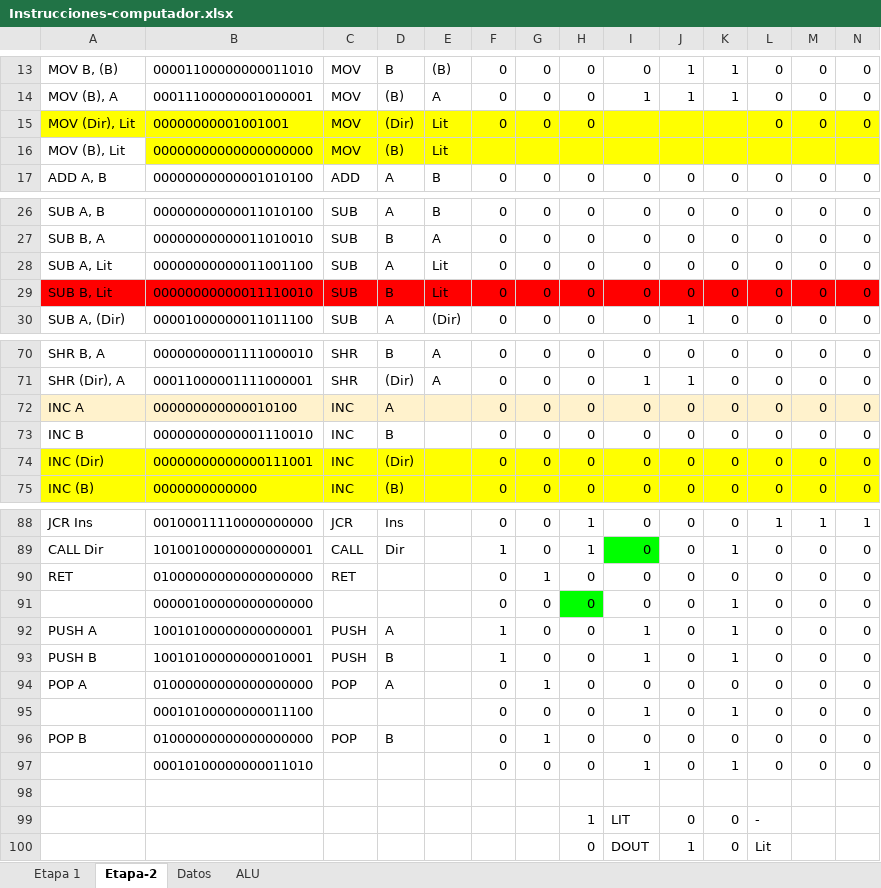
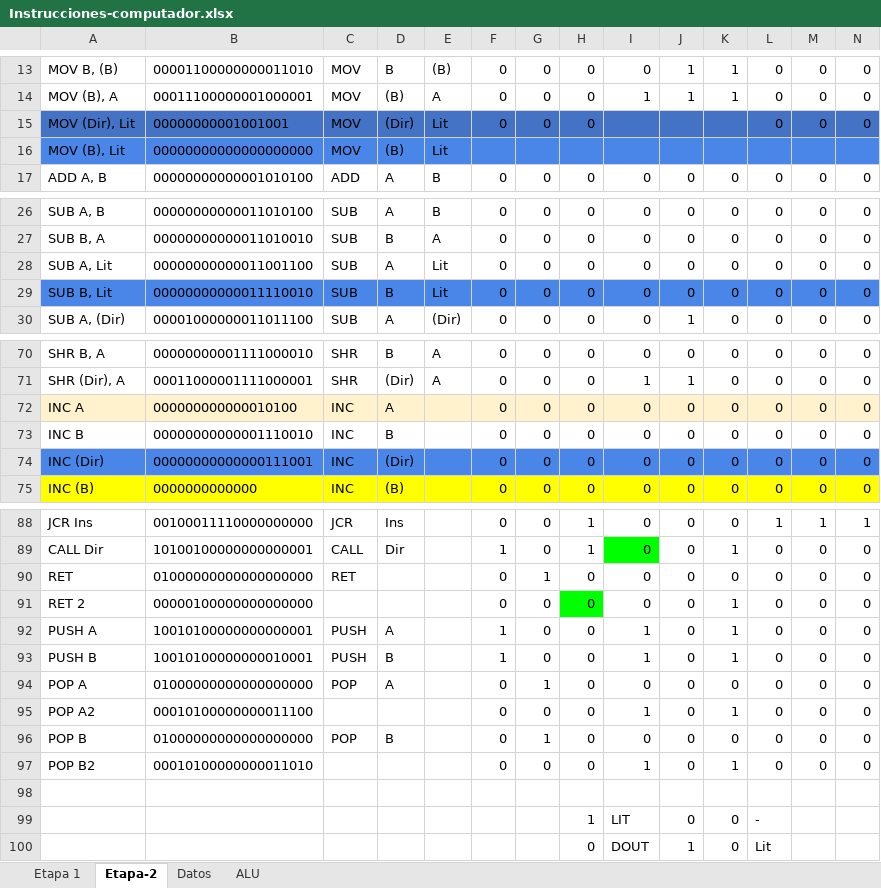
Before and after one commit to rmastudillo/assambler-arqui, an Excel workbook: Instrucciones-computador.xlsx, sheet Etapa-2, drawn as a sheet; only a part is shown, gaps mark what is left out; values as stored, in another font and other column widths than the file's, no borders; charts and pictures and conditional formats not drawn; the diff covers the shown part only; the diff names each change by its address in the sheet, - before the commit and + after, or states it on an @@ line.

```diff
--- a/Instrucciones-computador.xlsx (sheet Etapa-2)
+++ b/Instrucciones-computador.xlsx (sheet Etapa-2)
-A15:N15 fill: #FFFF00
+A15:N15 fill: #4472C4
-A16 fill: none
+A16 fill: #4A86E8
-B16:N16 fill: #FFFF00
+B16:N16 fill: #4A86E8
-A29:N29 fill: #FF0000
+A29:N29 fill: #4A86E8
-A74:N74 fill: #FFFF00
+A74:N74 fill: #4A86E8
-A91: (empty)
+A91: RET 2
-A95: (empty)
+A95: POP A2
-A97: (empty)
+A97: POP B2
```
Also changed, not shown: 1 edited cell and cell formats elsewhere in this sheet, 3 other files.
